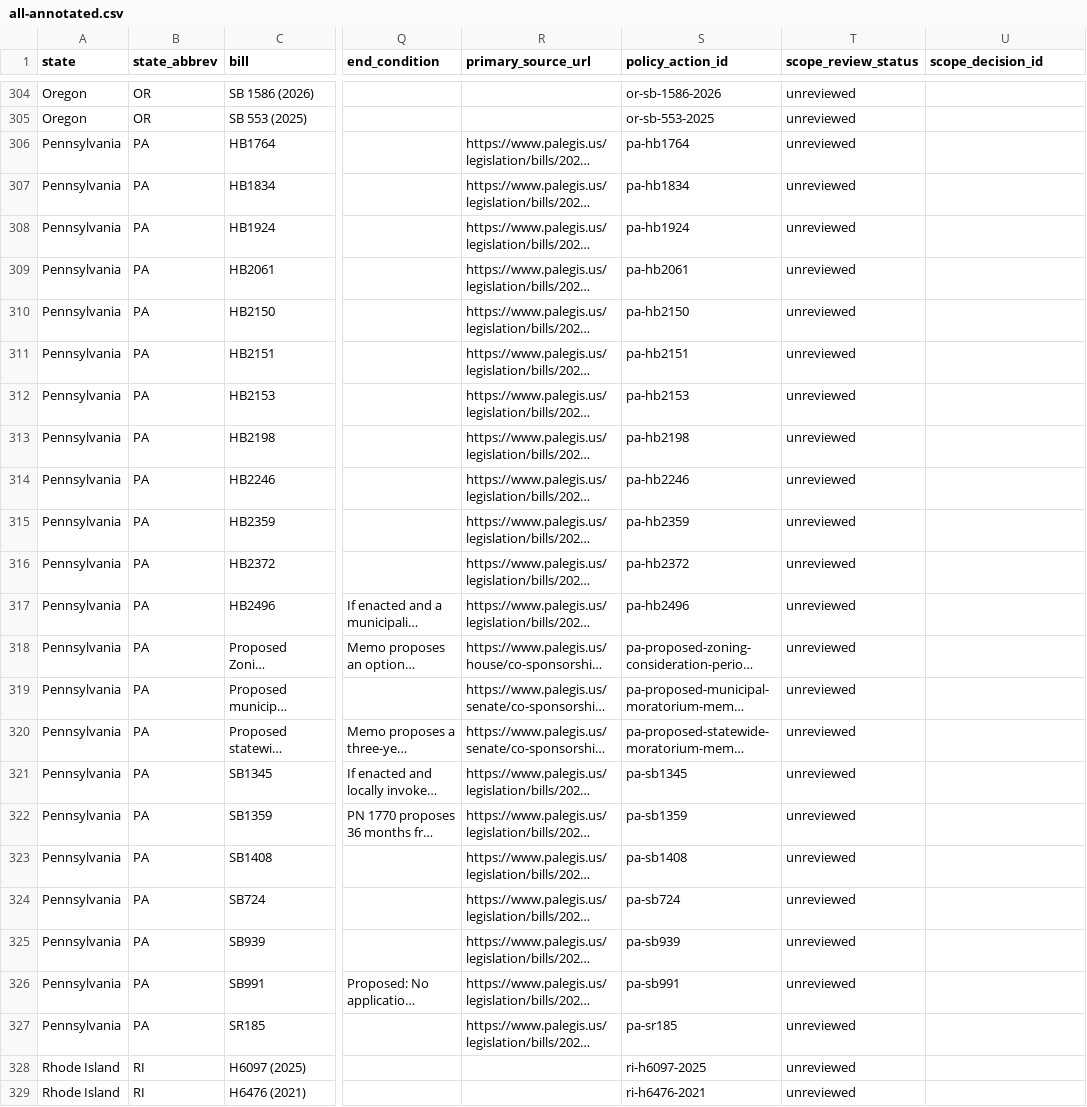
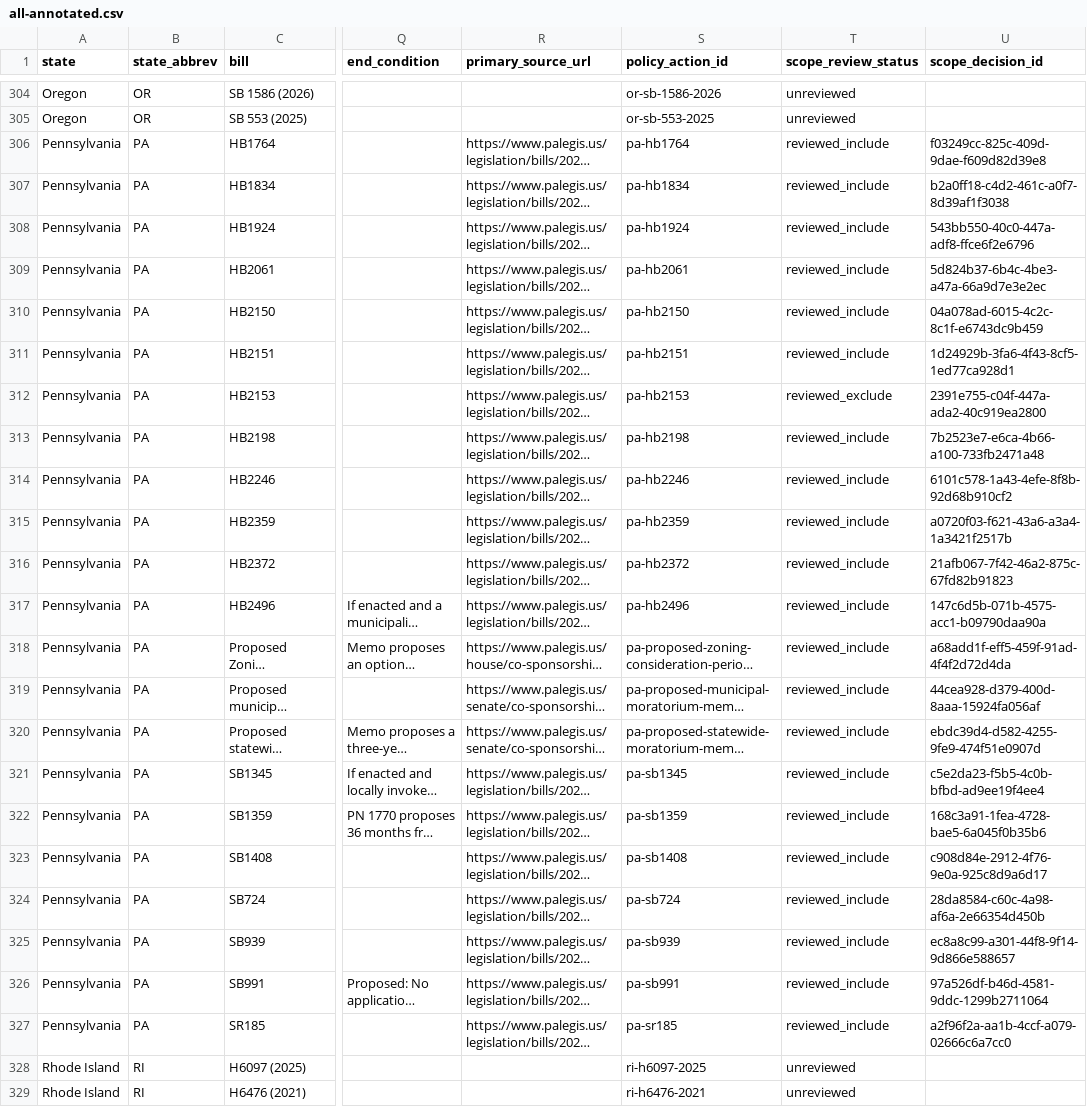
Before and after one commit to mjbommar/moratorium-data-2026, a CSV file: data/policy-scope/all-annotated.csv, drawn as a sheet; only a part is shown, gaps mark what is left out; long unchanged cells end in …; the diff covers the shown part only; the diff names each change by its address in the sheet, - before the commit and + after, or states it on an @@ line.

Commit message:
Reuse prior nationwide discovery and apply 52 reviewed policy scope decisions

```diff
--- a/data/policy-scope/all-annotated.csv
+++ b/data/policy-scope/all-annotated.csv
-T306:T311 (scope_review_status): unreviewed
+T306:T311 (scope_review_status): reviewed_include
-U306 (scope_decision_id): (empty)
+U306 (scope_decision_id): f03249cc-825c-409d-9dae-f609d82d39e8
-U307 (scope_decision_id): (empty)
+U307 (scope_decision_id): b2a0ff18-c4d2-461c-a0f7-8d39af1f3038
-U308 (scope_decision_id): (empty)
+U308 (scope_decision_id): 543bb550-40c0-447a-adf8-ffce6f2e6796
-U309 (scope_decision_id): (empty)
+U309 (scope_decision_id): 5d824b37-6b4c-4be3-a47a-66a9d7e3e2ec
-U310 (scope_decision_id): (empty)
+U310 (scope_decision_id): 04a078ad-6015-4c2c-8c1f-e6743dc9b459
-U311 (scope_decision_id): (empty)
+U311 (scope_decision_id): 1d24929b-3fa6-4f43-8cf5-1ed77ca928d1
-T312 (scope_review_status): unreviewed
+T312 (scope_review_status): reviewed_exclude
-U312 (scope_decision_id): (empty)
+U312 (scope_decision_id): 2391e755-c04f-447a-ada2-40c919ea2800
-T313:T327 (scope_review_status): unreviewed
+T313:T327 (scope_review_status): reviewed_include
-U313 (scope_decision_id): (empty)
+U313 (scope_decision_id): 7b2523e7-e6ca-4b66-a100-733fb2471a48
-U314 (scope_decision_id): (empty)
+U314 (scope_decision_id): 6101c578-1a43-4efe-8f8b-92d68b910cf2
-U315 (scope_decision_id): (empty)
+U315 (scope_decision_id): a0720f03-f621-43a6-a3a4-1a3421f2517b
-U316 (scope_decision_id): (empty)
+U316 (scope_decision_id): 21afb067-7f42-46a2-875c-67fd82b91823
-U317 (scope_decision_id): (empty)
+U317 (scope_decision_id): 147c6d5b-071b-4575-acc1-b09790daa90a
-U318 (scope_decision_id): (empty)
+U318 (scope_decision_id): a68add1f-eff5-459f-91ad-4f4f2d72d4da
-U319 (scope_decision_id): (empty)
+U319 (scope_decision_id): 44cea928-d379-400d-8aaa-15924fa056af
-U320 (scope_decision_id): (empty)
+U320 (scope_decision_id): ebdc39d4-d582-4255-9fe9-474f51e0907d
-U321 (scope_decision_id): (empty)
+U321 (scope_decision_id): c5e2da23-f5b5-4c0b-bfbd-ad9ee19f4ee4
-U322 (scope_decision_id): (empty)
+U322 (scope_decision_id): 168c3a91-1fea-4728-bae5-6a045f0b35b6
-U323 (scope_decision_id): (empty)
+U323 (scope_decision_id): c908d84e-2912-4f76-9e0a-925c8d9a6d17
-U324 (scope_decision_id): (empty)
+U324 (scope_decision_id): 28da8584-c60c-4a98-af6a-2e66354d450b
-U325 (scope_decision_id): (empty)
+U325 (scope_decision_id): ec8a8c99-a301-44f8-9f14-9d866e588657
-U326 (scope_decision_id): (empty)
+U326 (scope_decision_id): 97a526df-b46d-4581-9ddc-1299b2711064
-U327 (scope_decision_id): (empty)
+U327 (scope_decision_id): a2f96f2a-aa1b-4ccf-a079-02666c6a7cc0
```
Also changed, not shown: 60 edited cells elsewhere in this file, data/policy-scope/not-explicitly-excluded-candidates.csv, 18 other files.
